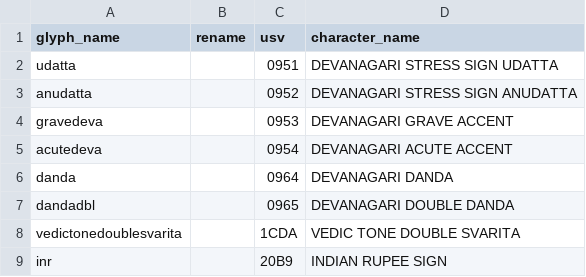
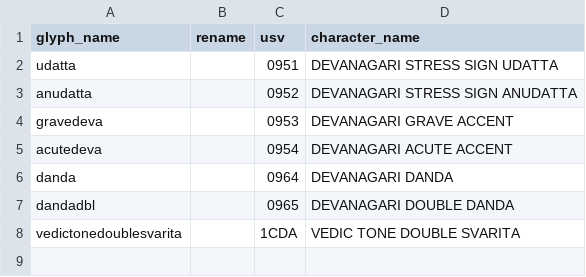
Before and after one commit to nlci/charsets, a CSV file: panini/main4mlym.csv, drawn as a sheet; the diff names each change by its address in the sheet, - before the commit and + after, or states it on an @@ line.

```diff
--- a/panini/main4mlym.csv
+++ b/panini/main4mlym.csv
-row 9: inr |  | 20B9 | INDIAN RUPEE SIGN
```
Also changed, not shown: 6 other files.
